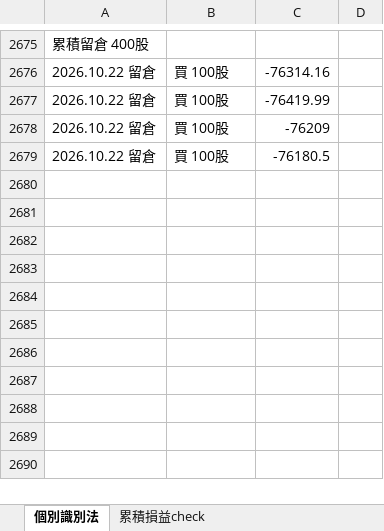
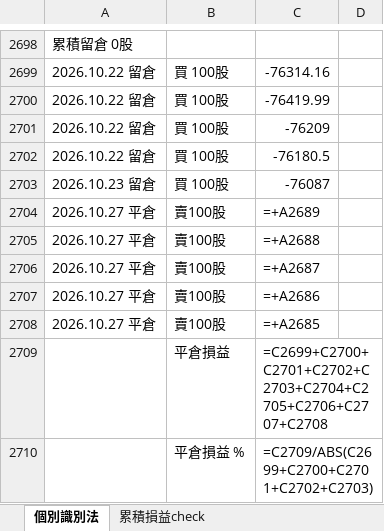
Before and after one commit to shuye1668/SPY-Day-Trade-Review, an Excel workbook: CS交易紀錄.xlsx, sheet 個別識別法, drawn as a sheet; only a part is shown, gaps mark what is left out; values as stored, in another font and other column widths than the file's, no borders; formulas without a stored value are shown as written; addresses are those after the commit; the diff covers the shown part only; the diff names each change by its address in the sheet, - before the commit and + after, or states it on an @@ line.

```diff
--- a/CS交易紀錄.xlsx (sheet 個別識別法)
+++ b/CS交易紀錄.xlsx (sheet 個別識別法)
-A2698: 累積留倉 400股
+A2698: 累積留倉 0股
+row 2703: 2026.10.23 留倉 | 買 100股 | -76087
+row 2704: 2026.10.27 平倉 | 賣100股 | =+A2689
+row 2705: 2026.10.27 平倉 | 賣100股 | =+A2688
+row 2706: 2026.10.27 平倉 | 賣100股 | =+A2687
+row 2707: 2026.10.27 平倉 | 賣100股 | =+A2686
+row 2708: 2026.10.27 平倉 | 賣100股 | =+A2685
+row 2709:  | 平倉損益 | =C2699+C2700+C2701+C2702+C2703+C2704+C2705+C2706+C2707+C2708
+row 2710:  | 平倉損益 % | =C2709/ABS(C2699+C2700+C2701+C2702+C2703)
```
Also changed, not shown: 23 added rows elsewhere in this sheet, sheet 累積損益check, trades_all.xlsx, 9 other files.
